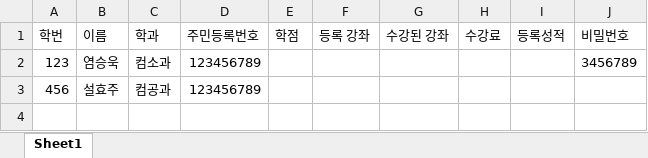
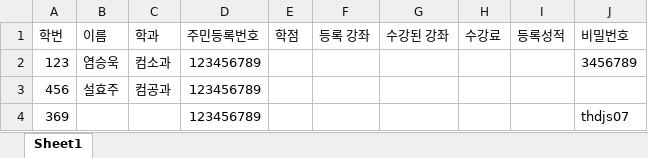
Before and after one commit to Brightyum/UniversityInformationSystem, an Excel workbook: Student_data.xlsx, sheet Sheet1, drawn as a sheet; values as stored, in another font and other column widths than the file's, no borders; the diff names each change by its address in the sheet, - before the commit and + after, or states it on an @@ line.

Commit message:
비밀번호 수정 오류 고침

```diff
--- a/Student_data.xlsx (sheet Sheet1)
+++ b/Student_data.xlsx (sheet Sheet1)
+row 4: 369 |  |  | 123456789 |  |  |  |  |  | thdjs07
```
Also changed, not shown: Academic_data.xlsx, Professor_data.xlsx, 1 other file.
